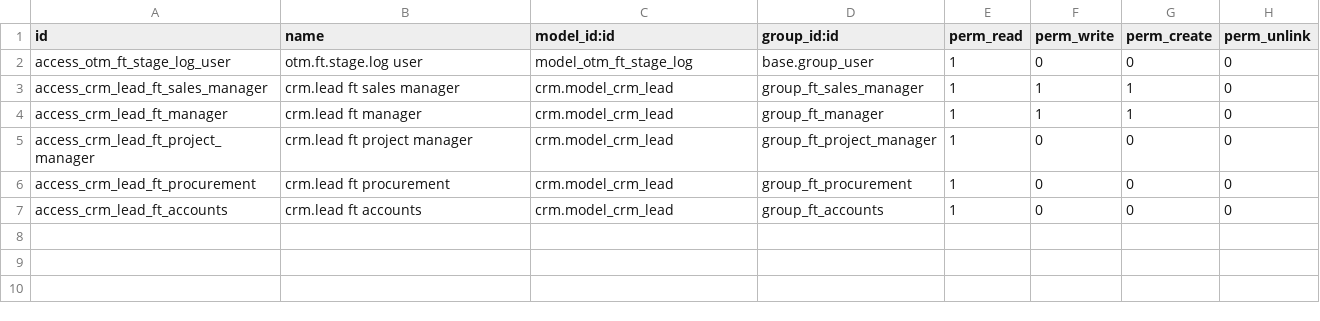
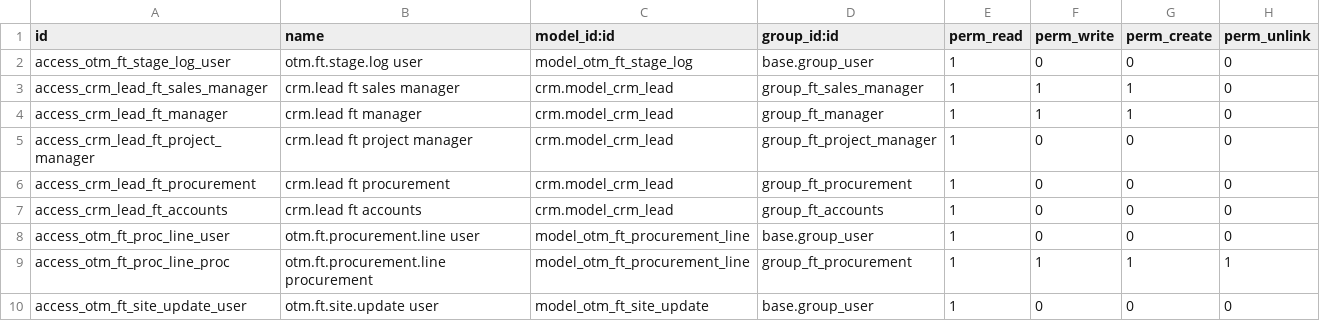
Before and after one commit to otomatercom-cloud/fterp, a CSV file: odoo/otm_ft_pipeline/security/ir.model.access.csv, drawn as a sheet.

```diff
--- a/odoo/otm_ft_pipeline/security/ir.model.access.csv
+++ b/odoo/otm_ft_pipeline/security/ir.model.access.csv
@@ -7 +7,4 @@ access_crm_lead_ft_procurement,crm.lead ft procurement,crm.model_crm_lead,group_
 access_crm_lead_ft_accounts,crm.lead ft accounts,crm.model_crm_lead,group_ft_accounts,1,0,0,0
+access_otm_ft_proc_line_user,otm.ft.procurement.line user,model_otm_ft_procurement_line,base.group_user,1,0,0,0
+access_otm_ft_proc_line_proc,otm.ft.procurement.line procurement,model_otm_ft_procurement_line,group_ft_procurement,1,1,1,1
+access_otm_ft_site_update_user,otm.ft.site.update user,model_otm_ft_site_update,base.group_user,1,0,0,0
```
Also changed, not shown: 28 other files.
